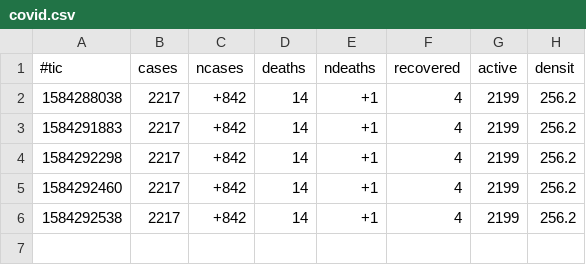
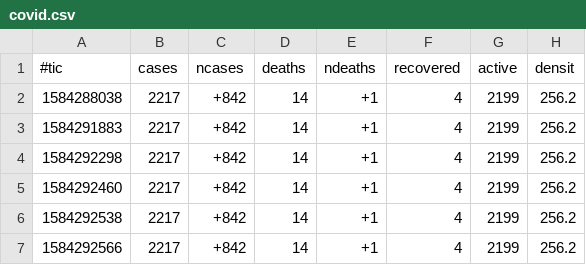
Before and after one commit to michel47/covid19, a CSV file: covid.csv, drawn as a sheet.

```diff
--- a/covid.csv
+++ b/covid.csv
@@ -6 +6,2 @@
 1584292538,2217,+842,14,+1,4,2199,256.2
+1584292566,2217,+842,14,+1,4,2199,256.2
```
Also changed, not shown: 2 other files.
